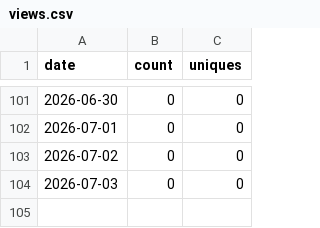
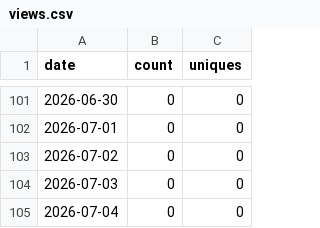
Before and after one commit to lakshgk/distill, a CSV file: data/traffic/views.csv, drawn as a sheet; only a part is shown, gaps mark what is left out.

```diff
--- a/data/traffic/views.csv
+++ b/data/traffic/views.csv
@@ -104 +104,2 @@ date,count,uniques
 2026-07-03,0,0
+2026-07-04,0,0
```
Also changed, not shown: data/traffic/clones.csv, data/traffic/popular_paths.csv, 2 other files.
